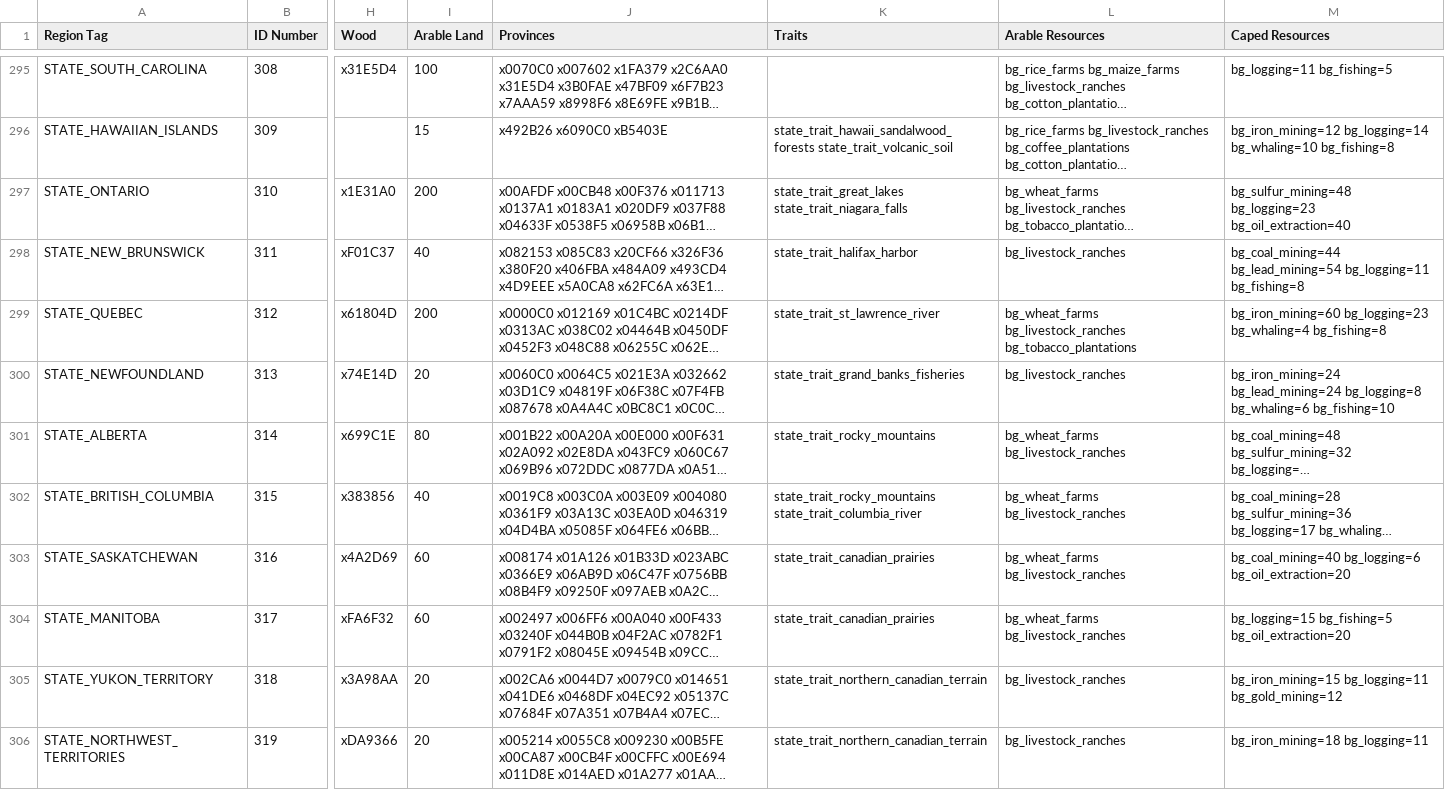
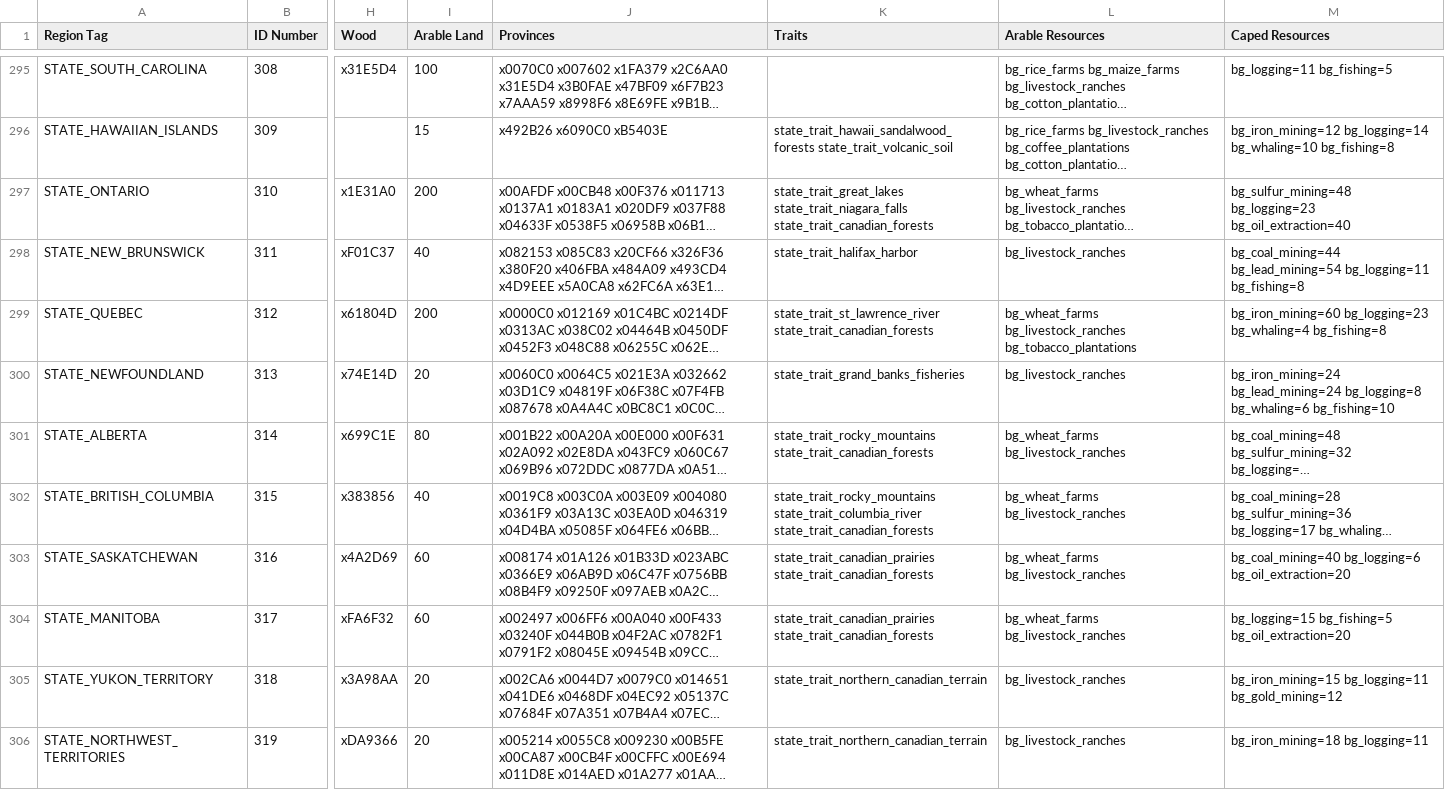
Before and after one commit to AlexJFDev/Vic3-World-War-One-Mod, a CSV file: scripts/mod/data/state_regions.csv, drawn as a sheet; only a part is shown, gaps mark what is left out; long unchanged cells end in …; the diff names each change by its address in the sheet, - before the commit and + after, or states it on an @@ line.

```diff
--- a/scripts/mod/data/state_regions.csv
+++ b/scripts/mod/data/state_regions.csv
-K297 (Traits): state_trait_great_lakes state_trait_niagara_falls
+K297 (Traits): state_trait_great_lakes state_trait_niagara_falls state_trait_canadian_forests
-K299 (Traits): state_trait_st_lawrence_river
+K299 (Traits): state_trait_st_lawrence_river state_trait_canadian_forests
-K301 (Traits): state_trait_rocky_mountains
+K301 (Traits): state_trait_rocky_mountains state_trait_canadian_forests
-K302 (Traits): state_trait_rocky_mountains state_trait_columbia_river
+K302 (Traits): state_trait_rocky_mountains state_trait_columbia_river state_trait_canadian_forests
-K303:K304 (Traits): state_trait_canadian_prairies
+K303:K304 (Traits): state_trait_canadian_prairies state_trait_canadian_forests
```
Also changed, not shown: scripts/mod/data/character_definitions.csv, scripts/mod/data/country_definitions.csv, 11 other files.
